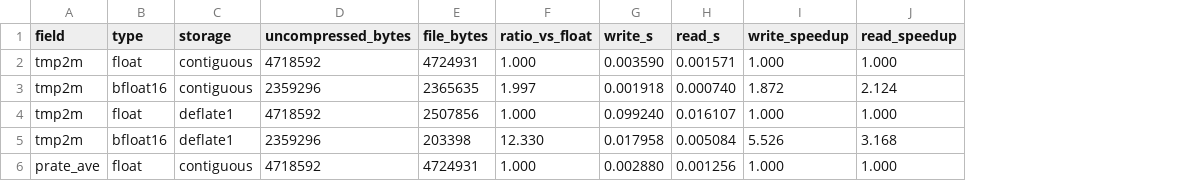
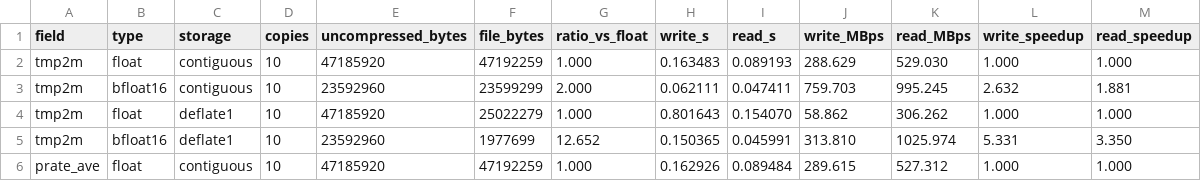
Before and after one commit to Intelligent-Data-Design-Inc/NEP, a CSV file: examples/nextcdf4/reference_io_results.csv, drawn as a sheet; only a part is shown; addresses are those after the commit; the diff covers the shown part only; the diff names each change by its address in the sheet, - before the commit and + after, or states it on an @@ line.

```diff
--- a/examples/nextcdf4/reference_io_results.csv
+++ b/examples/nextcdf4/reference_io_results.csv
+column D (copies), rows 2-6: all 10
+column J (write_MBps), rows 2-6: 288.629 | 759.703 | 58.862 | 313.810 | 289.615
+column K (read_MBps), rows 2-6: 529.030 | 995.245 | 306.262 | 1025.974 | 527.312
-E2 (uncompressed_bytes): 4718592
+E2 (uncompressed_bytes): 47185920
-F2 (file_bytes): 4724931
+F2 (file_bytes): 47192259
-H2 (write_s): 0.003590
+H2 (write_s): 0.163483
-I2 (read_s): 0.001571
+I2 (read_s): 0.089193
-E3 (uncompressed_bytes): 2359296
+E3 (uncompressed_bytes): 23592960
-F3 (file_bytes): 2365635
+F3 (file_bytes): 23599299
-G3 (ratio_vs_float): 1.997
+G3 (ratio_vs_float): 2.000
-H3 (write_s): 0.001918
+H3 (write_s): 0.062111
-I3 (read_s): 0.000740
+I3 (read_s): 0.047411
-L3 (write_speedup): 1.872
+L3 (write_speedup): 2.632
-M3 (read_speedup): 2.124
+M3 (read_speedup): 1.881
-E4 (uncompressed_bytes): 4718592
+E4 (uncompressed_bytes): 47185920
-F4 (file_bytes): 2507856
+F4 (file_bytes): 25022279
-H4 (write_s): 0.099240
+H4 (write_s): 0.801643
-I4 (read_s): 0.016107
+I4 (read_s): 0.154070
-E5 (uncompressed_bytes): 2359296
+E5 (uncompressed_bytes): 23592960
-F5 (file_bytes): 203398
+F5 (file_bytes): 1977699
-G5 (ratio_vs_float): 12.330
+G5 (ratio_vs_float): 12.652
-H5 (write_s): 0.017958
+H5 (write_s): 0.150365
-I5 (read_s): 0.005084
+I5 (read_s): 0.045991
-L5 (write_speedup): 5.526
+L5 (write_speedup): 5.331
-M5 (read_speedup): 3.168
+M5 (read_speedup): 3.350
-E6 (uncompressed_bytes): 4718592
+E6 (uncompressed_bytes): 47185920
-F6 (file_bytes): 4724931
+F6 (file_bytes): 47192259
-H6 (write_s): 0.002880
+H6 (write_s): 0.162926
-I6 (read_s): 0.001256
+I6 (read_s): 0.089484
```
Also changed, not shown: 62 edited cells elsewhere in this file, examples/nextcdf4/reference_results.csv, 17 other files.
